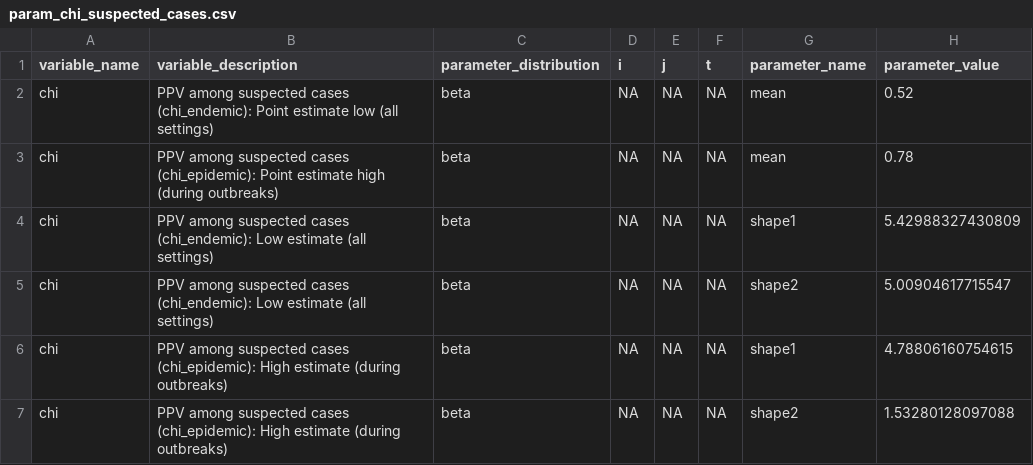
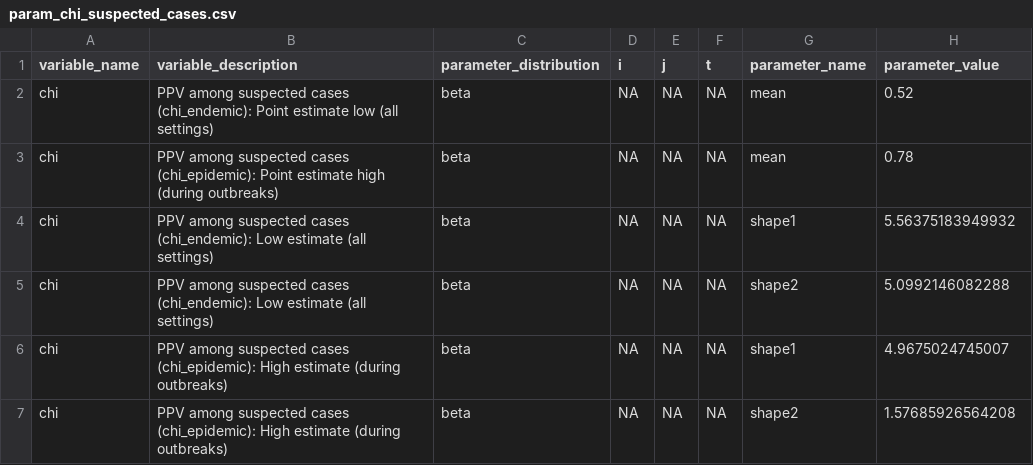
Before and after one commit to InstituteforDiseaseModeling/MOSAIC-pkg, a CSV file: model/input/param_chi_suspected_cases.csv, drawn as a sheet.

```diff
--- a/model/input/param_chi_suspected_cases.csv
+++ b/model/input/param_chi_suspected_cases.csv
@@ -3,5 +3,5 @@
 "chi","PPV among suspected cases (chi_epidemic): Point estimate high (during outbreaks)","beta",NA,NA,NA,"mean",0.78
-"chi","PPV among suspected cases (chi_endemic): Low estimate (all settings)","beta",NA,NA,NA,"shape1",5.42988327430809
-"chi","PPV among suspected cases (chi_endemic): Low estimate (all settings)","beta",NA,NA,NA,"shape2",5.00904617715547
-"chi","PPV among suspected cases (chi_epidemic): High estimate (during outbreaks)","beta",NA,NA,NA,"shape1",4.78806160754615
-"chi","PPV among suspected cases (chi_epidemic): High estimate (during outbreaks)","beta",NA,NA,NA,"shape2",1.53280128097088
+"chi","PPV among suspected cases (chi_endemic): Low estimate (all settings)","beta",NA,NA,NA,"shape1",5.56375183949932
+"chi","PPV among suspected cases (chi_endemic): Low estimate (all settings)","beta",NA,NA,NA,"shape2",5.0992146082288
+"chi","PPV among suspected cases (chi_epidemic): High estimate (during outbreaks)","beta",NA,NA,NA,"shape1",4.9675024745007
+"chi","PPV among suspected cases (chi_epidemic): High estimate (during outbreaks)","beta",NA,NA,NA,"shape2",1.57685926564208
```
Also changed, not shown: model/input/param_sigma_prop_symptomatic.csv, 2 other files.
